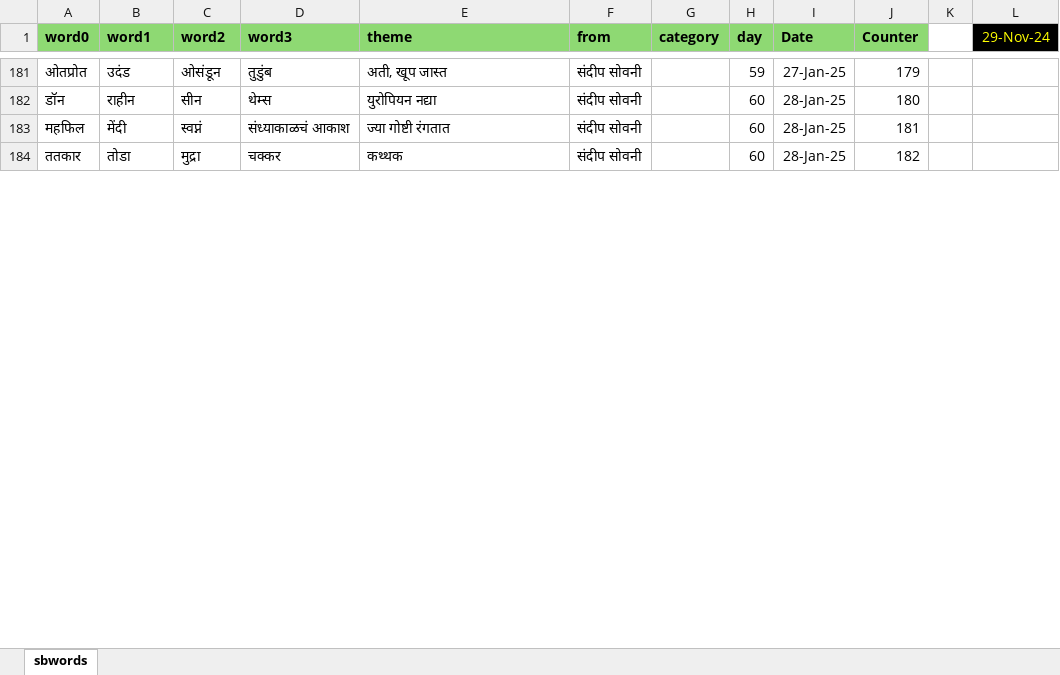
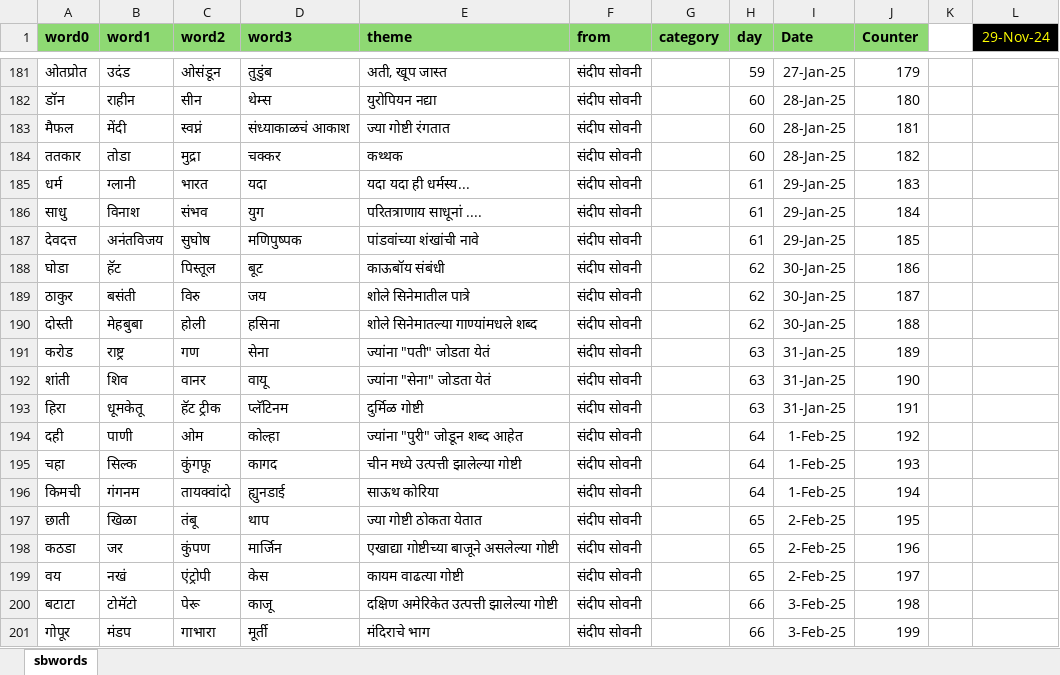
Before and after one commit to hrishinene/shabdakala, an Excel workbook: code/shabdakala/resource/sbwords.xlsx, sheet sbwords, drawn as a sheet; only a part is shown, gaps mark what is left out; values as stored, in another font and other column widths than the file's, no borders; conditional formats not drawn; the diff covers the shown part only; the diff names each change by its address in the sheet, - before the commit and + after, or states it on an @@ line.

Commit message:
Added Sandeep words, added Sandeep to Shreyanamavali

```diff
--- a/code/shabdakala/resource/sbwords.xlsx (sheet sbwords)
+++ b/code/shabdakala/resource/sbwords.xlsx (sheet sbwords)
-A183 (word0): महफिल
+A183 (word0): मैफल
+row 185: धर्म | ग्लानी | भारत | यदा | यदा यदा ही धर्मस्य... | संदीप सोवनी |  | 61 | 29-Jan-25 | 183
+row 186: साधु | विनाश | संभव | युग | परितत्राणाय साधूनां .... | संदीप सोवनी |  | 61 | 29-Jan-25 | 184
+row 187: देवदत्त | अनंतविजय | सुघोष | मणिपुष्पक | पांडवांच्या शंखांची नावे | संदीप सोवनी |  | 61 | 29-Jan-25 | 185
+row 188: घोडा | हॅट | पिस्तूल | बूट | काऊबॉय संबंधी | संदीप सोवनी |  | 62 | 30-Jan-25 | 186
+row 189: ठाकुर | बसंती | विरु | जय | शोले सिनेमातील पात्रे | संदीप सोवनी |  | 62 | 30-Jan-25 | 187
+row 190: दोस्ती | मेहबुबा | होली | हसिना | शोले सिनेमातल्या गाण्यांमधले शब्द | संदीप सोवनी |  | 62 | 30-Jan-25 | 188
+row 191: करोड | राष्ट्र | गण | सेना | ज्यांना "पती" जोडता येतं | संदीप सोवनी |  | 63 | 31-Jan-25 | 189
+row 192: शांती | शिव | वानर | वायू | ज्यांना "सेना" जोडता येतं | संदीप सोवनी |  | 63 | 31-Jan-25 | 190
+row 193: हिरा | धूमकेतू | हॅट ट्रीक | प्लॅटिनम | दुर्मिळ गोष्टी | संदीप सोवनी |  | 63 | 31-Jan-25 | 191
+row 194: दही | पाणी | ओम | कोल्हा | ज्यांना "पुरी" जोडून शब्द आहेत | संदीप सोवनी |  | 64 | 1-Feb-25 | 192
+row 195: चहा | सिल्क | कुंगफू | कागद | चीन मध्ये उत्पत्ती झालेल्या गोष्टी | संदीप सोवनी |  | 64 | 1-Feb-25 | 193
+row 196: किमची | गंगनम | तायक्वांदो | ह्युनडाई | साऊथ कोरिया | संदीप सोवनी |  | 64 | 1-Feb-25 | 194
+row 197: छाती | खिळा | तंबू | थाप | ज्या गोष्टी ठोकता येतात | संदीप सोवनी |  | 65 | 2-Feb-25 | 195
+row 198: कठडा | जर | कुंपण | मार्जिन | एखाद्या गोष्टीच्या बाजूने असलेल्या गोष्टी | संदीप सोवनी |  | 65 | 2-Feb-25 | 196
+row 199: वय | नखं | एंट्रोपी | केस | कायम वाढत्या गोष्टी | संदीप सोवनी |  | 65 | 2-Feb-25 | 197
+row 200: बटाटा | टोमॅटो | पेरू | काजू | दक्षिण अमेरिकेत उत्पत्ती झालेल्या गोष्टी | संदीप सोवनी |  | 66 | 3-Feb-25 | 198
+row 201: गोपूर | मंडप | गाभारा | मूर्ती | मंदिराचे भाग | संदीप सोवनी |  | 66 | 3-Feb-25 | 199
```
Also changed, not shown: 165 added rows and 110 edited cells elsewhere in this sheet, 2 other files.
